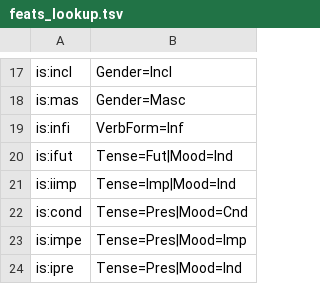
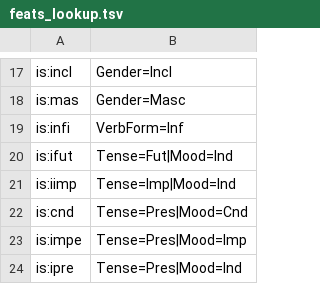
Before and after one commit to thjbdvlt/spell-fr.vim, a TSV file: feats_lookup.tsv, drawn as a sheet; only a part is shown, gaps mark what is left out.

```diff
--- a/feats_lookup.tsv
+++ b/feats_lookup.tsv
@@ -21,3 +21,3 @@ is:ifut	Tense=Fut|Mood=Ind
 is:iimp	Tense=Imp|Mood=Ind
-is:cond	Tense=Pres|Mood=Cnd
+is:cnd	Tense=Pres|Mood=Cnd
 is:impe	Tense=Pres|Mood=Imp
```
Also changed, not shown: 6 other files.
